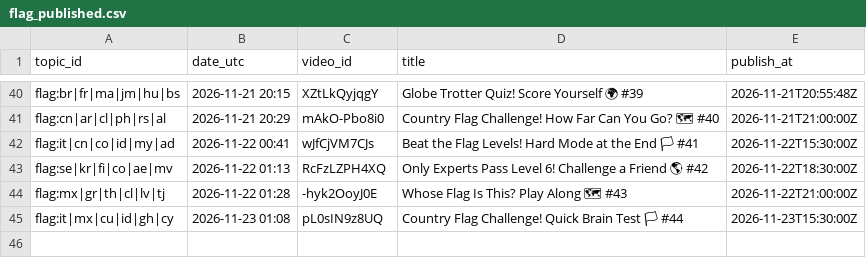
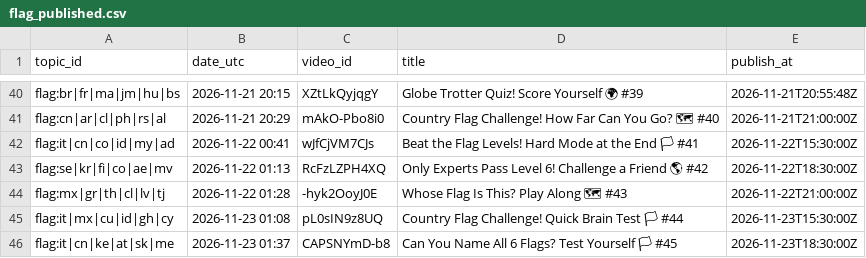
Before and after one commit to olgunkadirgulhan/marble-race, a CSV file: records/flag_published.csv, drawn as a sheet; only a part is shown, gaps mark what is left out; the diff names each change by its address in the sheet, - before the commit and + after, or states it on an @@ line.

Commit message:
flag: kayıt 2026-11-23-0137

```diff
--- a/records/flag_published.csv
+++ b/records/flag_published.csv
+row 46: flag:it|cn|ke|at|sk|me | 2026-11-23 01:37 | CAPSNYmD-b8 | Can You Name All 6 Flags? Test Yourself 🏳 #45 | 2026-11-23T18:30:00Z
```
